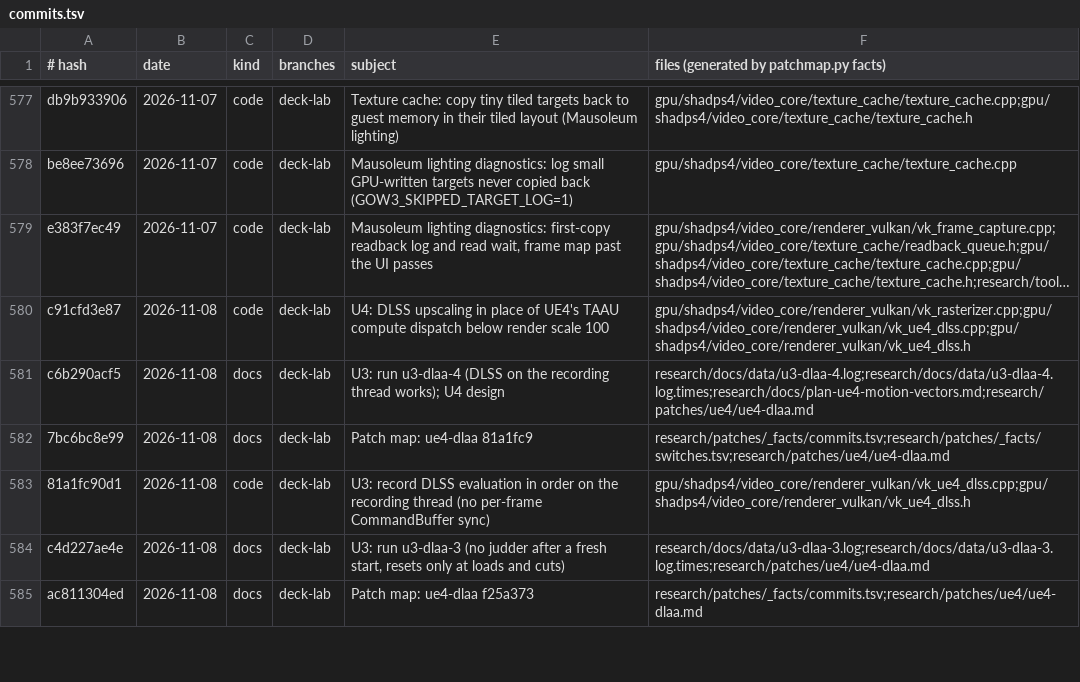
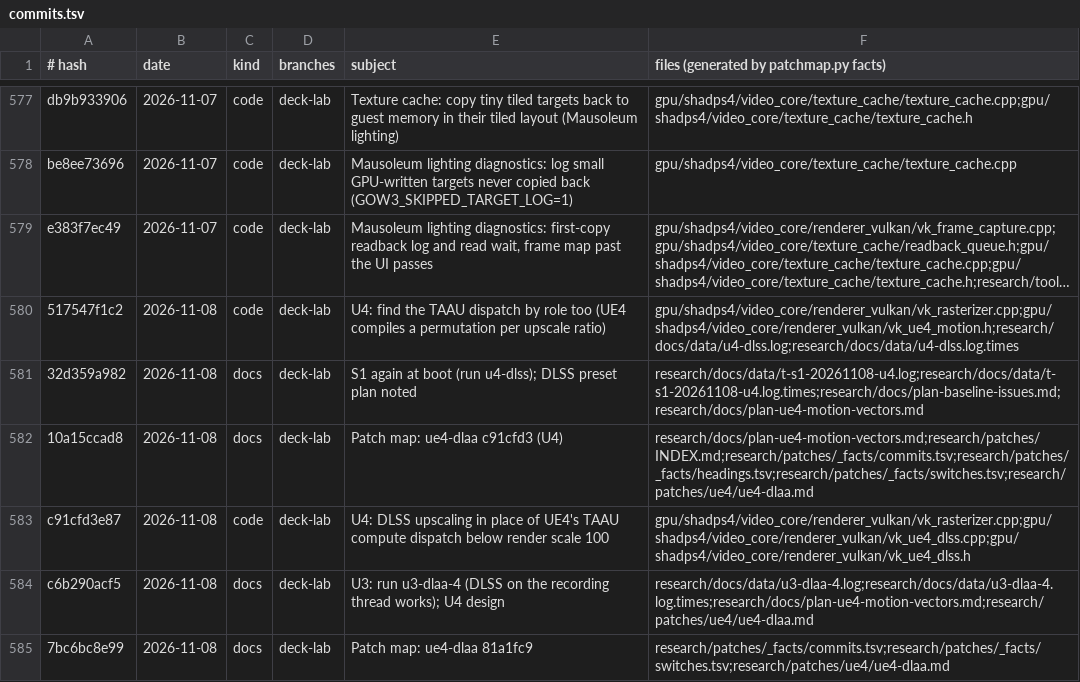
Before and after one commit to BevelTipDrip/medievil_2019_pc_port, a TSV file: research/patches/_facts/commits.tsv, drawn as a sheet; only a part is shown, gaps mark what is left out; the shorter side is filled out with more unchanged rows; long unchanged cells end in …; the diff names each change by its address in the sheet, - before the commit and + after, or states it on an @@ line.

```diff
--- a/research/patches/_facts/commits.tsv
+++ b/research/patches/_facts/commits.tsv
+row 580: 517547f1c2 | 2026-11-08 | code | deck-lab | U4: find the TAAU dispatch by role too (UE4 compiles a permutation per upscale ratio) | gpu/shadps4/video_core/renderer_vulkan/vk_rasterizer.cpp;gpu/shadps4/video_core/renderer_vulkan/vk_ue4_motion.h;research/docs/data/u4-dlss.log;research/docs/data/u4-dlss.log.times
+row 581: 32d359a982 | 2026-11-08 | docs | deck-lab | S1 again at boot (run u4-dlss); DLSS preset plan noted | research/docs/data/t-s1-20261108-u4.log;research/docs/data/t-s1-20261108-u4.log.times;research/docs/plan-baseline-issues.md;research/docs/plan-ue4-motion-vectors.md
+row 582: 10a15ccad8 | 2026-11-08 | docs | deck-lab | Patch map: ue4-dlaa c91cfd3 (U4) | research/docs/plan-ue4-motion-vectors.md;research/patches/INDEX.md;research/patches/_facts/commits.tsv;research/patches/_facts/headings.tsv;research/patches/_facts/switches.tsv;research/patches/ue4/ue4-dlaa.md
```
Also changed, not shown: research/patches/_facts/headings.tsv, research/patches/_facts/tests.tsv, 2 other files.
